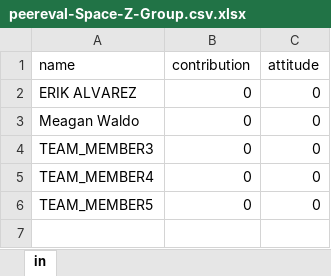
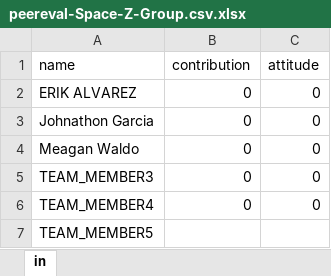
Before and after one commit to johng148/Space-Z-Group, an Excel workbook: peereval-Space-Z-Group.csv.xlsx, sheet in, drawn as a sheet; values as stored, in another font and other column widths than the file's, no borders; addresses are those after the commit; the diff names each change by its address in the sheet, - before the commit and + after, or states it on an @@ line.

Commit message:
added my name to the csv file

```diff
--- a/peereval-Space-Z-Group.csv.xlsx (sheet in)
+++ b/peereval-Space-Z-Group.csv.xlsx (sheet in)
+row 3: Johnathon Garcia | 0 | 0
-B7 (contribution): 0
+B7 (contribution): (empty)
-C7 (attitude): 0
+C7 (attitude): (empty)
```
